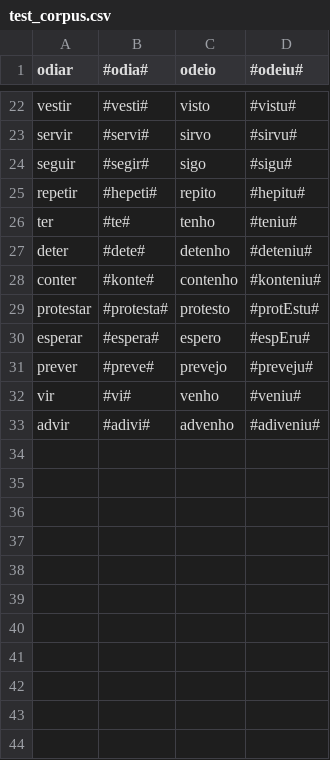
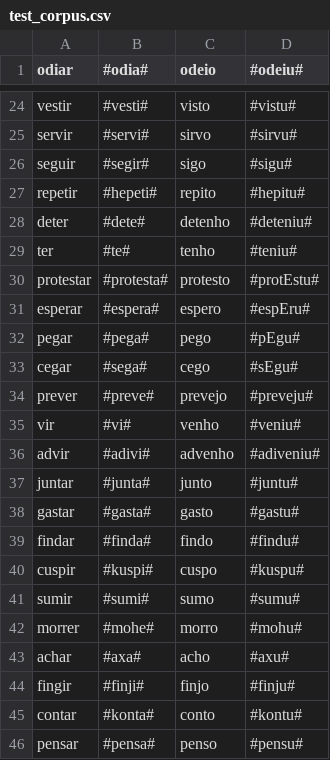
Before and after one commit to beatrizalbiero/MsResearch, a CSV file: WickelfeaturesProject/Corpus/test_corpus.csv, drawn as a sheet; only a part is shown, gaps mark what is left out; the diff covers the shown part only.

```diff
--- a/WickelfeaturesProject/Corpus/test_corpus.csv
+++ b/WickelfeaturesProject/Corpus/test_corpus.csv
@@ -25,7 +27,8 @@ seguir,#segir#,sigo,#sigu#
 repetir,#hepeti#,repito,#hepitu#
+deter,#dete#,detenho,#deteniu#
 ter,#te#,tenho,#teniu#
-deter,#dete#,detenho,#deteniu#
-conter,#konte#,contenho,#konteniu#
 protestar,#protesta#,protesto,#protEstu#
 esperar,#espera#,espero,#espEru#
+pegar,#pega#,pego,#pEgu#
+cegar,#sega#,cego,#sEgu#
 prever,#preve#,prevejo,#preveju#
@@ -33 +36,11 @@ vir,#vi#,venho,#veniu#
 advir,#adivi#,advenho,#adiveniu#
+juntar,#junta#,junto,#juntu#
+gastar,#gasta#,gasto,#gastu#
+findar,#finda#,findo,#findu#
+cuspir,#kuspi#,cuspo,#kuspu#
+sumir,#sumi#,sumo,#sumu#
+morrer,#mohe#,morro,#mohu#
+achar,#axa#,acho,#axu#
+fingir,#finji#,finjo,#finju#
+contar,#konta#,conto,#kontu#
+pensar,#pensa#,penso,#pensu#
```
Also changed, not shown: 34 added rows elsewhere in this file, WickelfeaturesProject/Corpus/corpus_complete.csv, WickelfeaturesProject/Corpus/corpus_separated_by_classes/train_botar.csv, 10 other files.
